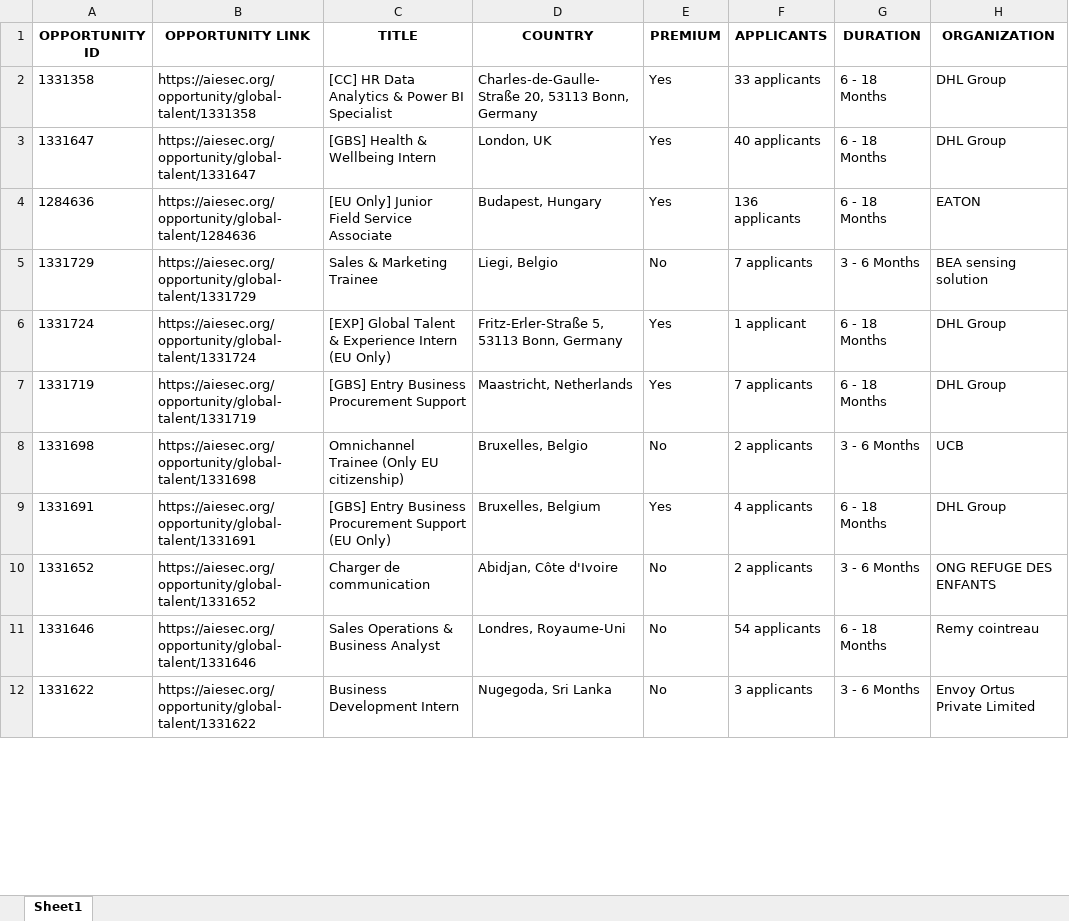
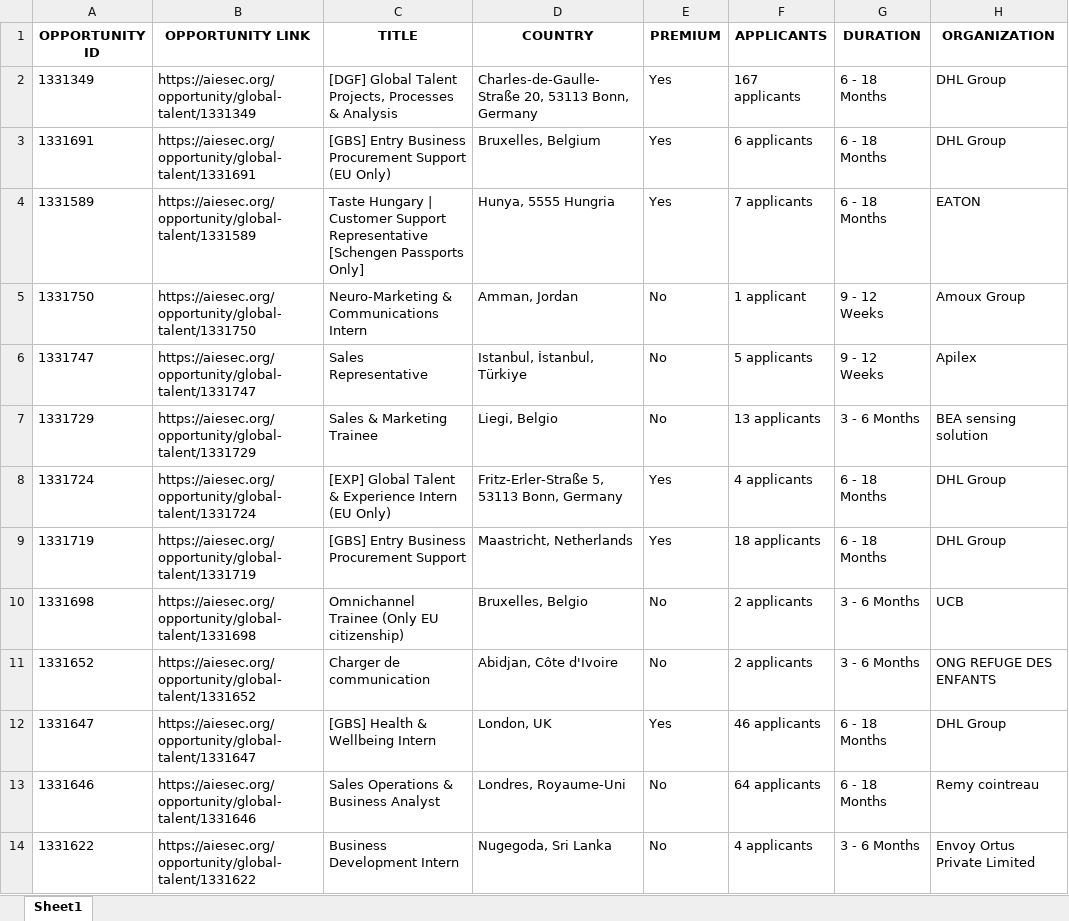
Before and after one commit to IbrahiimHassan/AIESEC_GUC, an Excel workbook: Today.xlsx, sheet Sheet1, drawn as a sheet; only a part is shown; values as stored, in another font and other column widths than the file's, no borders; removed rows and columns are numbered as before the commit, all else as after; the diff covers the shown part only; the diff names each change by its address in the sheet, - before the commit and + after, or states it on an @@ line.

```diff
--- a/Today.xlsx (sheet Sheet1)
+++ b/Today.xlsx (sheet Sheet1)
-A2 (OPPORTUNITY ID): 1331358
+A2 (OPPORTUNITY ID): 1331349
-B2 (OPPORTUNITY LINK): https://aiesec.org/opportunity/global-talent/1331358
+B2 (OPPORTUNITY LINK): https://aiesec.org/opportunity/global-talent/1331349
-C2 (TITLE): [CC] HR Data Analytics & Power BI Specialist
+C2 (TITLE): [DGF] Global Talent Projects, Processes & Analysis
-F2 (APPLICANTS): 33 applicants
+F2 (APPLICANTS): 167 applicants
-A3 (OPPORTUNITY ID): 1331647
+A3 (OPPORTUNITY ID): 1331691
-B3 (OPPORTUNITY LINK): https://aiesec.org/opportunity/global-talent/1331647
+B3 (OPPORTUNITY LINK): https://aiesec.org/opportunity/global-talent/1331691
-C3 (TITLE): [GBS] Health & Wellbeing Intern
+C3 (TITLE): [GBS] Entry Business Procurement Support (EU Only)
-D3 (COUNTRY): London, UK
+D3 (COUNTRY): Bruxelles, Belgium
-F3 (APPLICANTS): 40 applicants
+F3 (APPLICANTS): 6 applicants
-A4 (OPPORTUNITY ID): 1284636
+A4 (OPPORTUNITY ID): 1331589
-B4 (OPPORTUNITY LINK): https://aiesec.org/opportunity/global-talent/1284636
+B4 (OPPORTUNITY LINK): https://aiesec.org/opportunity/global-talent/1331589
-C4 (TITLE): [EU Only] Junior Field Service Associate
+C4 (TITLE): Taste Hungary | Customer Support Representative [Schengen Passports Only]
-D4 (COUNTRY): Budapest, Hungary
+D4 (COUNTRY): Hunya, 5555 Hungria
-F4 (APPLICANTS): 136 applicants
+F4 (APPLICANTS): 7 applicants
+row 5: 1331750 | https://aiesec.org/opportunity/global-talent/1331750 | Neuro-Marketing & Communications Intern | Amman, Jordan | No | 1 applicant | 9 - 12 Weeks | Amoux Group
+row 6: 1331747 | https://aiesec.org/opportunity/global-talent/1331747 | Sales Representative | Istanbul, İstanbul, Türkiye | No | 5 applicants | 9 - 12 Weeks | Apilex
-F7 (APPLICANTS): 7 applicants
+F7 (APPLICANTS): 13 applicants
-F8 (APPLICANTS): 1 applicant
+F8 (APPLICANTS): 4 applicants
-F9 (APPLICANTS): 7 applicants
+F9 (APPLICANTS): 18 applicants
-row 9: 1331691 | https://aiesec.org/opportunity/global-talent/1331691 | [GBS] Entry Business Procurement Support (EU Only) | Bruxelles, Belgium | Yes | 4 applicants | 6 - 18 Months | DHL Group
+row 12: 1331647 | https://aiesec.org/opportunity/global-talent/1331647 | [GBS] Health & Wellbeing Intern | London, UK | Yes | 46 applicants | 6 - 18 Months | DHL Group
-F13 (APPLICANTS): 54 applicants
+F13 (APPLICANTS): 64 applicants
-F14 (APPLICANTS): 3 applicants
+F14 (APPLICANTS): 4 applicants
```
Also changed, not shown: 7 added rows, 5 removed rows and 108 edited cells elsewhere in this sheet, New.xlsx, 1 other file.
